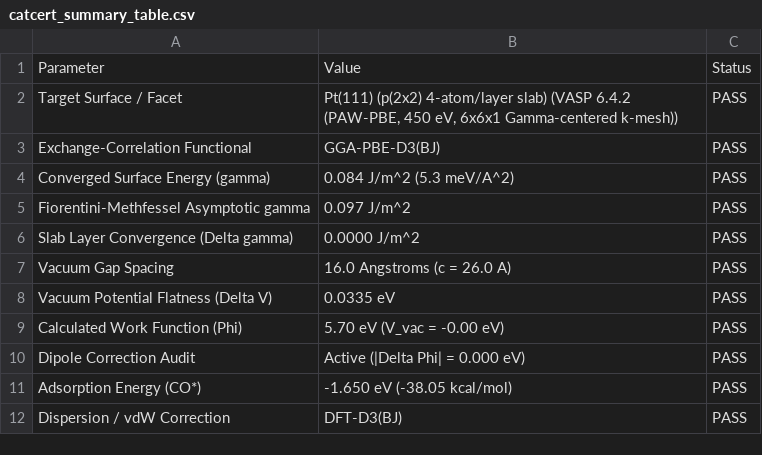
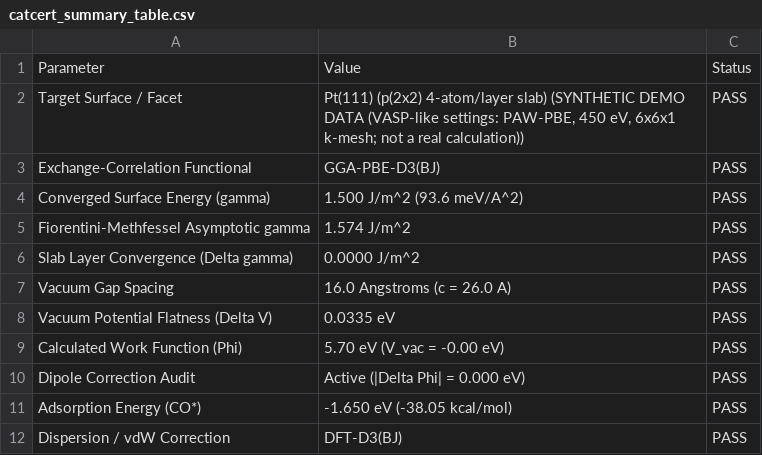
Before and after one commit to sircalch/catcert, a CSV file: demo_output/catcert_summary_table.csv, drawn as a sheet.

```diff
--- a/demo_output/catcert_summary_table.csv
+++ b/demo_output/catcert_summary_table.csv
@@ -1,6 +1,6 @@
 Parameter,Value,Status
-Target Surface / Facet,"Pt(111) (p(2x2) 4-atom/layer slab) (VASP 6.4.2 (PAW-PBE, 450 eV, 6x6x1 Gamma-centered k-mesh))",PASS
+Target Surface / Facet,"Pt(111) (p(2x2) 4-atom/layer slab) (SYNTHETIC DEMO DATA (VASP-like settings: PAW-PBE, 450 eV, 6x6x1 k-mesh; not a real calculation))",PASS
 Exchange-Correlation Functional,GGA-PBE-D3(BJ),PASS
-Converged Surface Energy (gamma),0.084 J/m^2 (5.3 meV/A^2),PASS
-Fiorentini-Methfessel Asymptotic gamma,0.097 J/m^2,PASS
+Converged Surface Energy (gamma),1.500 J/m^2 (93.6 meV/A^2),PASS
+Fiorentini-Methfessel Asymptotic gamma,1.574 J/m^2,PASS
 Slab Layer Convergence (Delta gamma),0.0000 J/m^2,PASS
```
Also changed, not shown: 15 other files.
